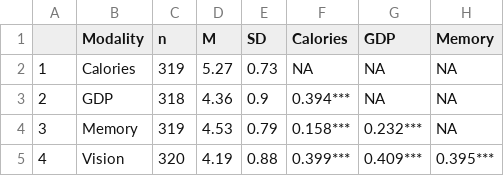
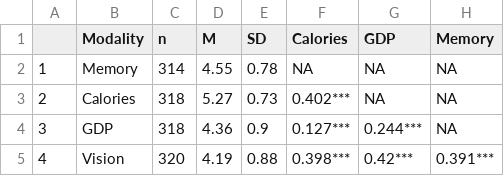
Before and after one commit to embodied-computation-group/dg-metacognition, a CSV file: tables/BiasCor_MLE.csv, drawn as a sheet.

```diff
--- a/tables/BiasCor_MLE.csv
+++ b/tables/BiasCor_MLE.csv
@@ -1,5 +1,5 @@
 "","Modality","n","M","SD","Calories","GDP","Memory"
-"1","Calories",319,"5.27","0.73",NA,NA,NA
-"2","GDP",318,"4.36","0.9","0.394***",NA,NA
-"3","Memory",319,"4.53","0.79","0.158***","0.232***",NA
-"4","Vision",320,"4.19","0.88","0.399***","0.409***","0.395***"
+"1","Memory",314,"4.55","0.78",NA,NA,NA
+"2","Calories",318,"5.27","0.73","0.402***",NA,NA
+"3","GDP",318,"4.36","0.9","0.127***","0.244***",NA
+"4","Vision",320,"4.19","0.88","0.398***","0.42***","0.391***"
```
Also changed, not shown: tables/CogCor_MLE.csv, tables/CogPer_MLEHier.csv, 57 other files.
